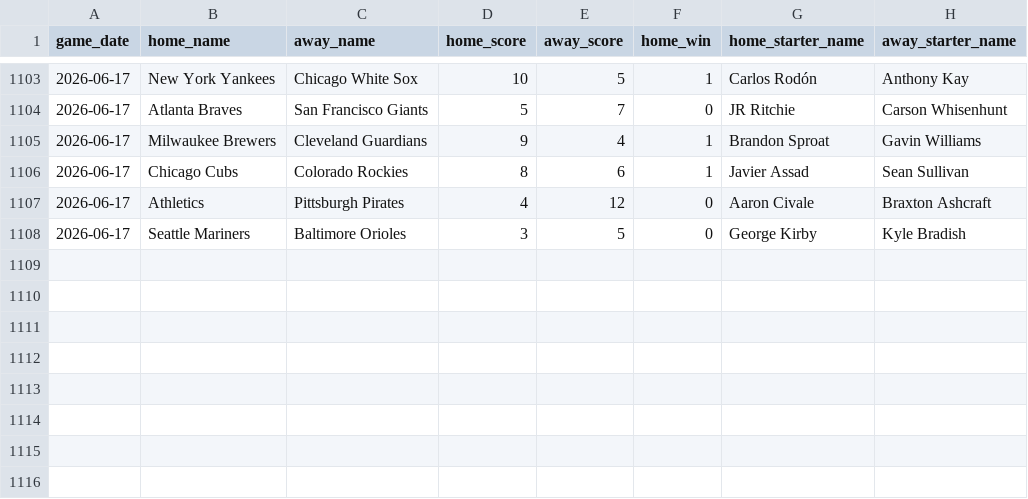
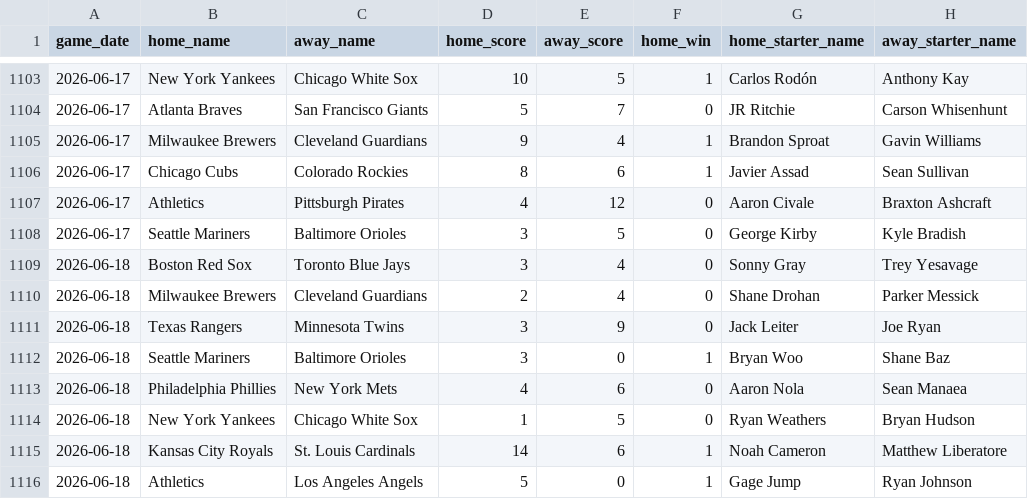
Before and after one commit to jaydengould/mlb-edge-finder, a CSV file: data/raw/historical_2026.csv, drawn as a sheet; only a part is shown, gaps mark what is left out.

```diff
--- a/data/raw/historical_2026.csv
+++ b/data/raw/historical_2026.csv
@@ -1108 +1108,9 @@ game_date,home_name,away_name,home_score,away_score,home_win,home_starter_name,a
 2026-06-17,Seattle Mariners,Baltimore Orioles,3,5,0,George Kirby,Kyle Bradish
+2026-06-18,Boston Red Sox,Toronto Blue Jays,3,4,0,Sonny Gray,Trey Yesavage
+2026-06-18,Milwaukee Brewers,Cleveland Guardians,2,4,0,Shane Drohan,Parker Messick
+2026-06-18,Texas Rangers,Minnesota Twins,3,9,0,Jack Leiter,Joe Ryan
+2026-06-18,Seattle Mariners,Baltimore Orioles,3,0,1,Bryan Woo,Shane Baz
+2026-06-18,Philadelphia Phillies,New York Mets,4,6,0,Aaron Nola,Sean Manaea
+2026-06-18,New York Yankees,Chicago White Sox,1,5,0,Ryan Weathers,Bryan Hudson
+2026-06-18,Kansas City Royals,St. Louis Cardinals,14,6,1,Noah Cameron,Matthew Liberatore
+2026-06-18,Athletics,Los Angeles Angels,5,0,1,Gage Jump,Ryan Johnson
```
Also changed, not shown: 2 other files.
